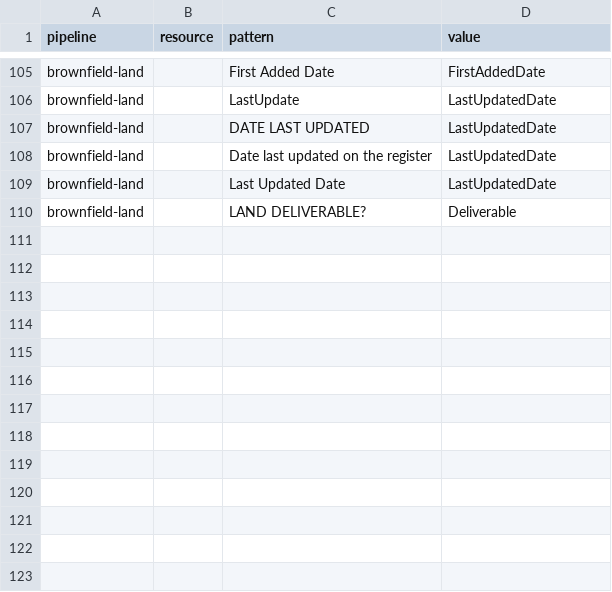
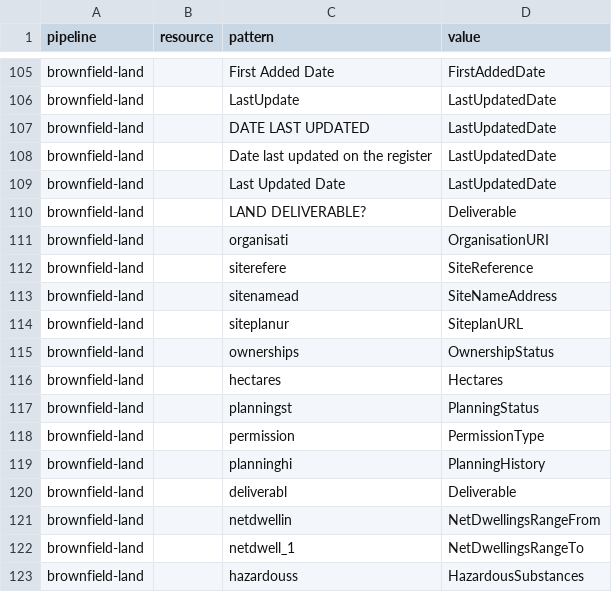
Before and after one commit to digital-land/check-brownfield-land-data, a CSV file: pipeline/column.csv, drawn as a sheet; only a part is shown, gaps mark what is left out; the diff names each change by its address in the sheet, - before the commit and + after, or states it on an @@ line.

Commit message:
Commit pipeline 2021-11-16

```diff
--- a/pipeline/column.csv
+++ b/pipeline/column.csv
+row 111: brownfield-land |  | organisati | OrganisationURI
+row 112: brownfield-land |  | siterefere | SiteReference
+row 113: brownfield-land |  | sitenamead | SiteNameAddress
+row 114: brownfield-land |  | siteplanur | SiteplanURL
+row 115: brownfield-land |  | ownerships | OwnershipStatus
+row 116: brownfield-land |  | hectares | Hectares
+row 117: brownfield-land |  | planningst | PlanningStatus
+row 118: brownfield-land |  | permission | PermissionType
+row 119: brownfield-land |  | planninghi | PlanningHistory
+row 120: brownfield-land |  | deliverabl | Deliverable
+row 121: brownfield-land |  | netdwellin | NetDwellingsRangeFrom
+row 122: brownfield-land |  | netdwell_1 | NetDwellingsRangeTo
+row 123: brownfield-land |  | hazardouss | HazardousSubstances
```
Also changed, not shown: pipeline/patch.csv.
